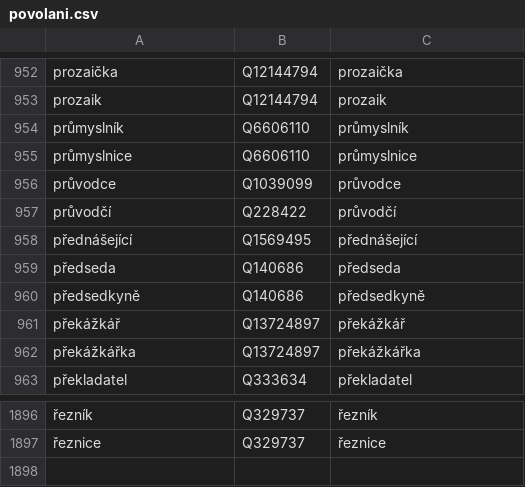
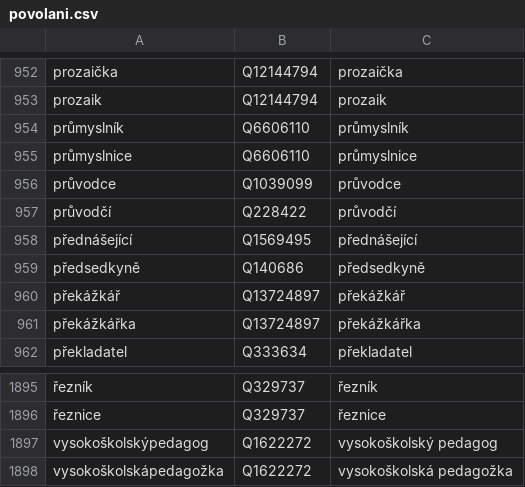
Before and after one commit to wmcz/WMCZ-scripts, a CSV file: povolani.csv, drawn as a sheet; only a part is shown, gaps mark what is left out; removed rows and columns are numbered as before the commit, all else as after; the diff names each change by its address in the sheet, - before the commit and + after, or states it on an @@ line.

Commit message:
Update povolani.csv

```diff
--- a/povolani.csv
+++ b/povolani.csv
-row 959: předseda | Q140686 | předseda
+row 1897: vysokoškolskýpedagog | Q1622272 | vysokoškolský pedagog
+row 1898: vysokoškolskápedagožka | Q1622272 | vysokoškolská pedagožka
```
